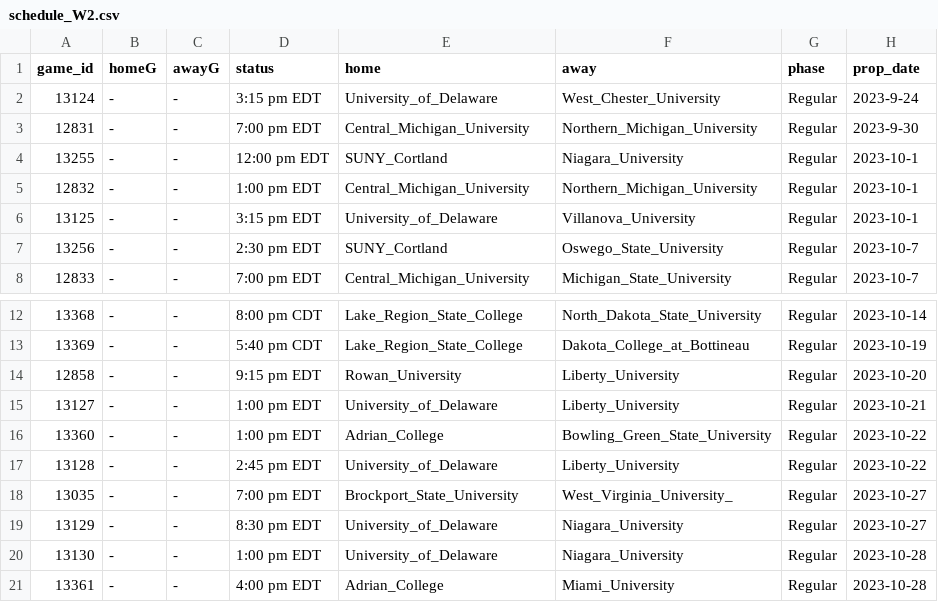
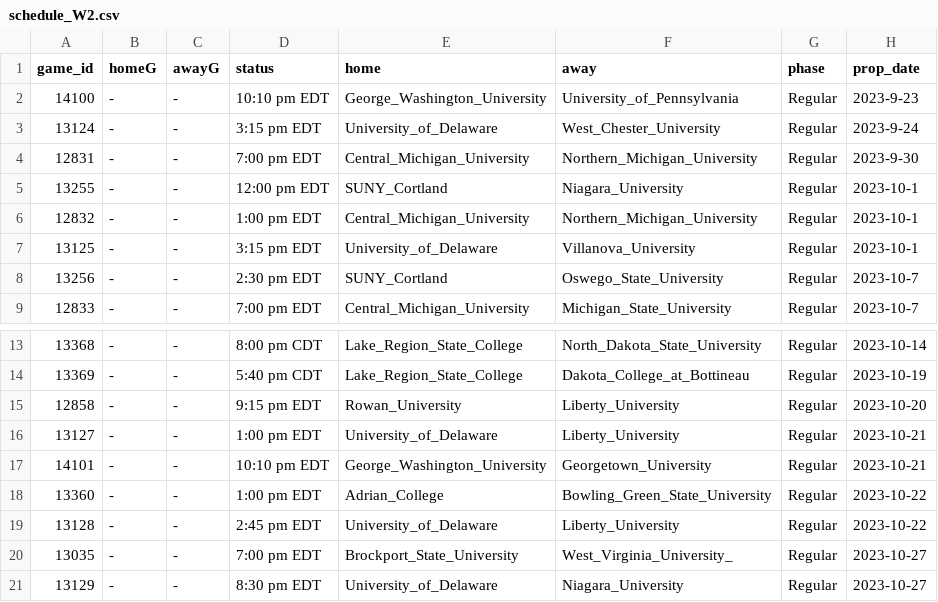
Before and after one commit to ALempia/ACHA-Data, a CSV file: Data/schedule/schedule_W2.csv, drawn as a sheet; only a part is shown, gaps mark what is left out; the shorter side is filled out with more unchanged rows.

```diff
--- a/Data/schedule/schedule_W2.csv
+++ b/Data/schedule/schedule_W2.csv
@@ -1,2 +1,3 @@
 game_id,homeG,awayG,status,home,away,phase,prop_date
+14100,-,-,10:10 pm EDT,George_Washington_University,University_of_Pennsylvania,Regular,2023-9-23
 13124,-,-,3:15 pm EDT,University_of_Delaware,West_Chester_University,Regular,2023-9-24
@@ -15,2 +16,3 @@ game_id,homeG,awayG,status,home,away,phase,prop_date
 13127,-,-,1:00 pm EDT,University_of_Delaware,Liberty_University,Regular,2023-10-21
+14101,-,-,10:10 pm EDT,George_Washington_University,Georgetown_University,Regular,2023-10-21
 13360,-,-,1:00 pm EDT,Adrian_College,Bowling_Green_State_University,Regular,2023-10-22
```
Also changed, not shown: Data/schedule/schedule_M3.csv, Data/schedule/schedule_W1.csv, 2 other files.
